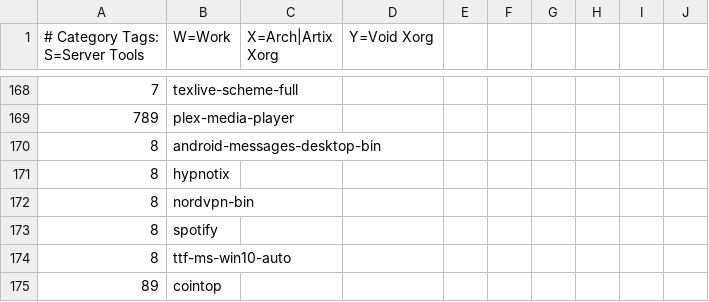
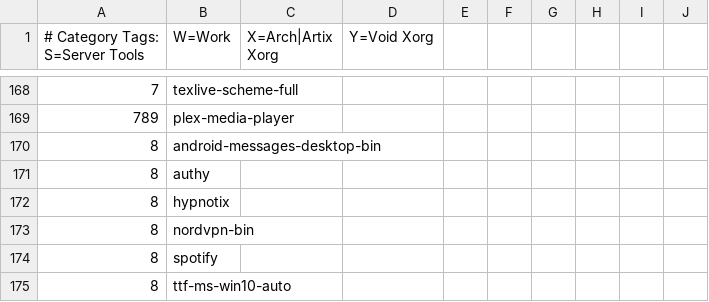
Before and after one commit to astsu777/bootstrap, a CSV file: apps.csv, drawn as a sheet; only a part is shown, gaps mark what is left out; the shorter side is filled out with more unchanged rows.

Commit message:
Add 'authy' to common applications

```diff
--- a/apps.csv
+++ b/apps.csv
@@ -170,2 +170,3 @@
 8,android-messages-desktop-bin
+8,authy
 8,hypnotix
```
